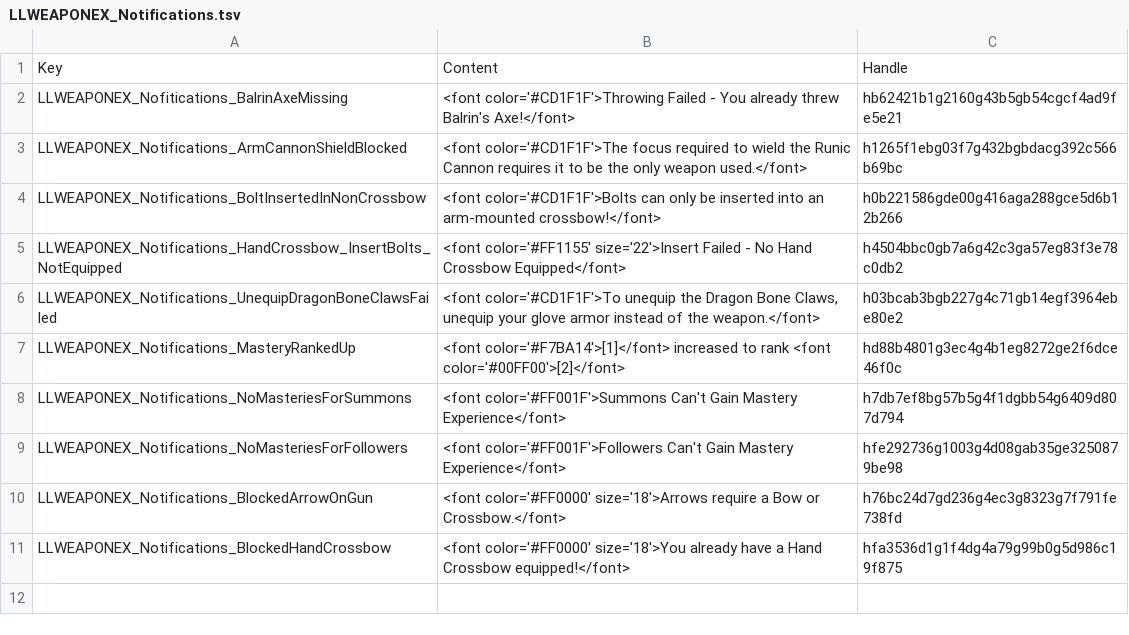
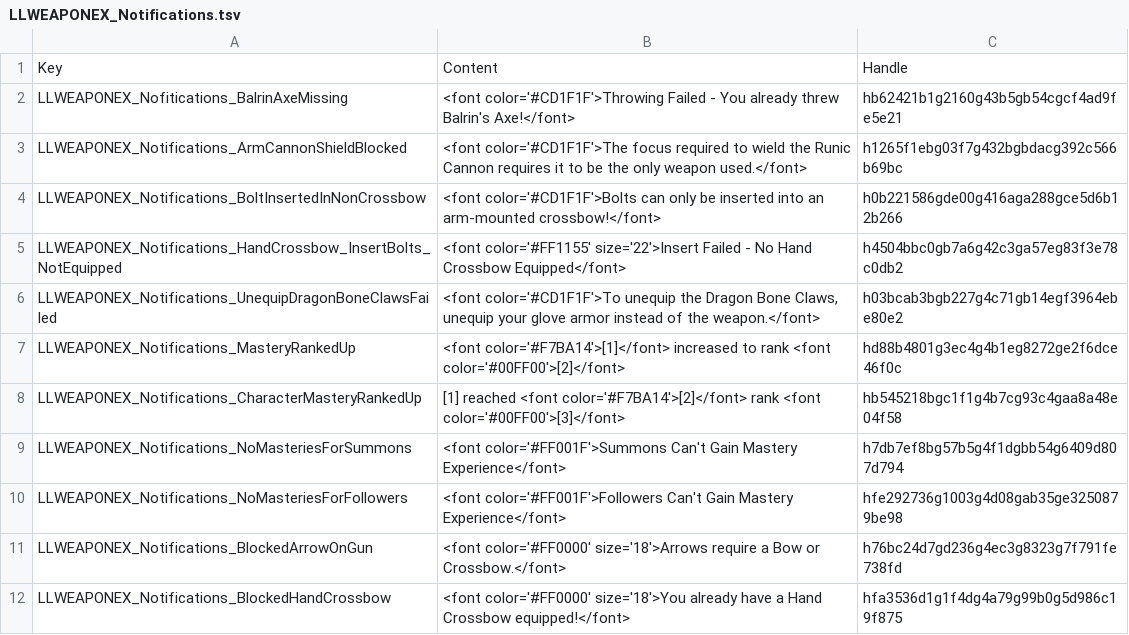
Before and after one commit to LaughingLeader-DOS2-Mods/WeaponExpansion, a TSV file: LocalKeys/LLWEAPONEX_Notifications.tsv, drawn as a sheet; the diff names each change by its address in the sheet, - before the commit and + after, or states it on an @@ line.

Commit message:
Display mastery rank up text as only status text for now
ShowNotification apparently may display to all players in multiplayer

```diff
--- a/LocalKeys/LLWEAPONEX_Notifications.tsv
+++ b/LocalKeys/LLWEAPONEX_Notifications.tsv
+row 8: LLWEAPONEX_Notifications_CharacterMasteryRankedUp | [1] reached <font color='#F7BA14'>[2]</font> rank <font color='#00FF00'>[3]</font> | hb545218bgc1f1g4b7cg93c4gaa8a48e04f58
```
Also changed, not shown: 2 other files.
